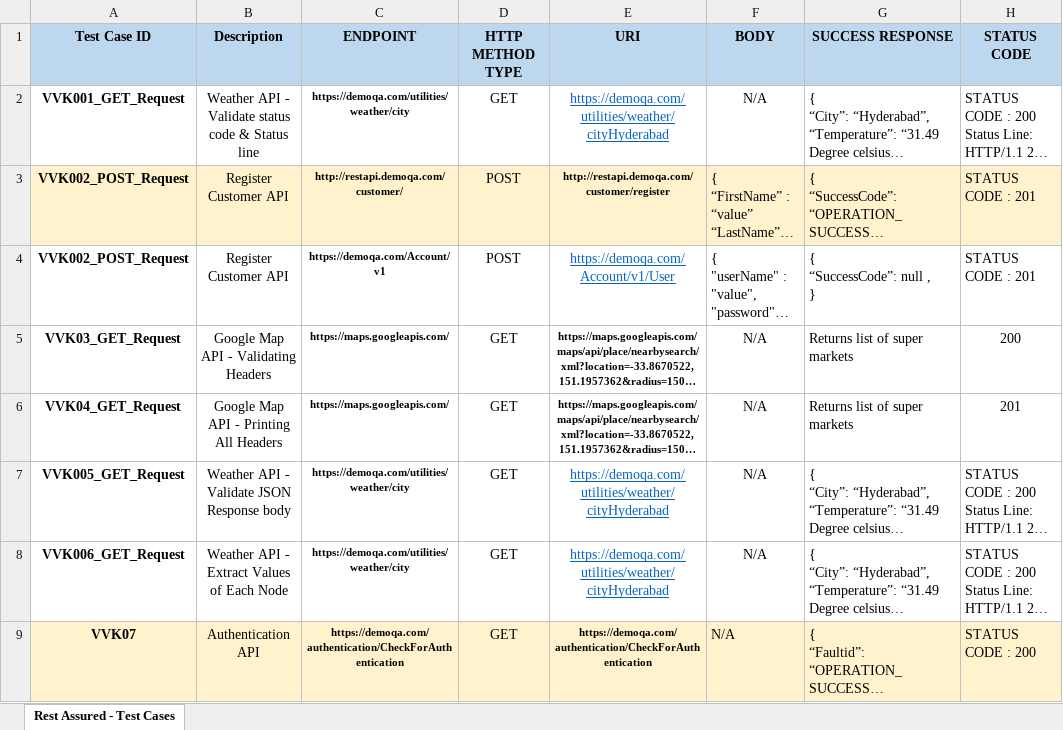
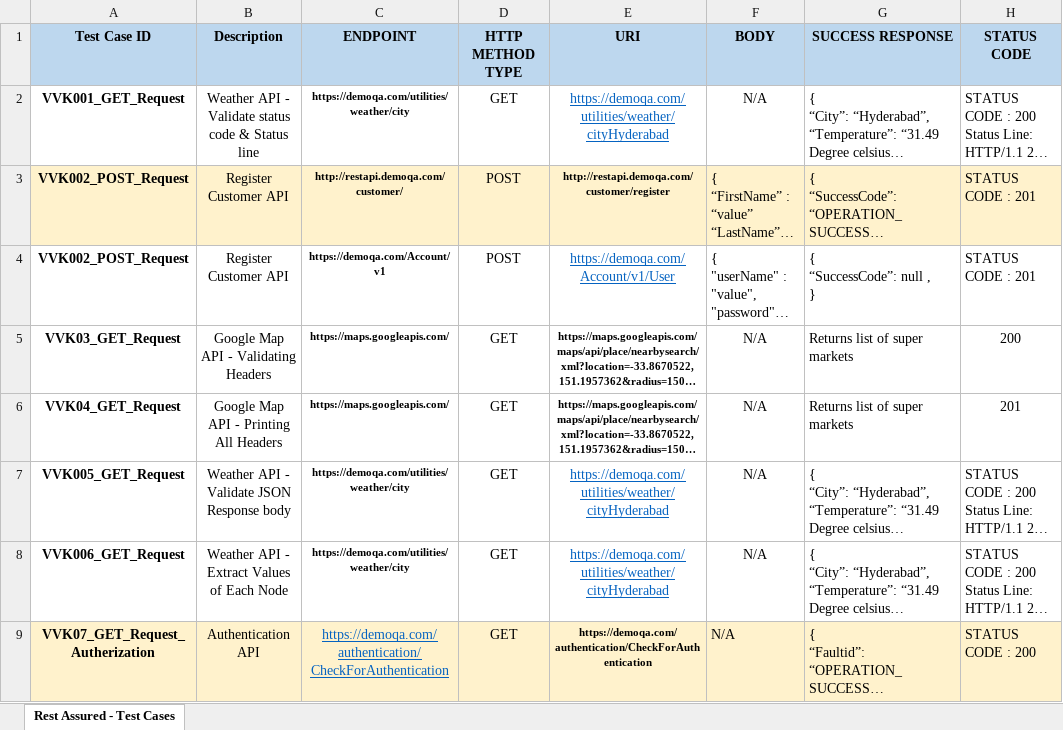
Before and after one commit to VikramVijayKadam/Rest-Assured-Testing, an Excel workbook: RestAssuredTestCase1.xlsx, sheet Rest Assured - Test Cases, drawn as a sheet; only a part is shown; long unchanged cells end in …; values as stored, in another font and other column widths than the file's, no borders; the diff names each change by its address in the sheet, - before the commit and + after, or states it on an @@ line.

Commit message:
updated testcase file

```diff
--- a/RestAssuredTestCase1.xlsx (sheet Rest Assured - Test Cases)
+++ b/RestAssuredTestCase1.xlsx (sheet Rest Assured - Test Cases)
-A9 (Test Case ID): VVK07
+A9 (Test Case ID): VVK07_GET_Request_Autherization
@@ C9 bold: on → off, underline: off → on, text colour: black → #0563C1, text size: larger @@
```
